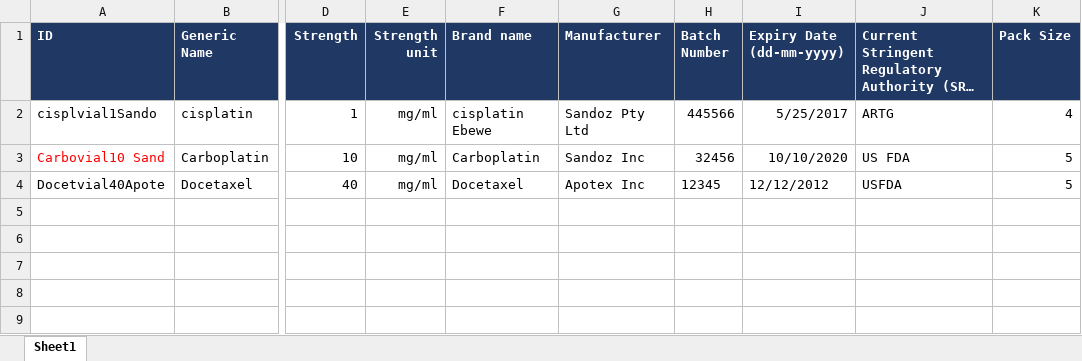
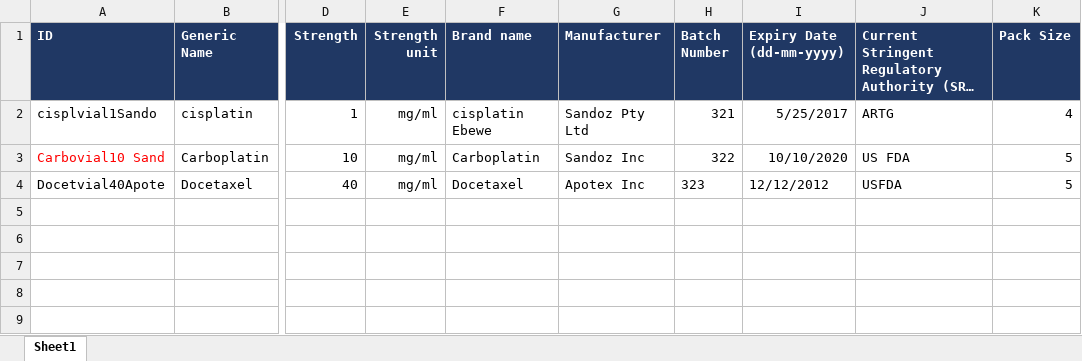
Before and after one commit to samehn/ChemoFinder-Toolchain, an Excel workbook: public/uploads/stocks/stock_list_3.xlsx, sheet Sheet1, drawn as a sheet; only a part is shown, gaps mark what is left out; long unchanged cells end in …; values as stored, in another font and other column widths than the file's, no borders; the diff names each change by its address in the sheet, - before the commit and + after, or states it on an @@ line.

Commit message:
fixing uploading large files

```diff
--- a/public/uploads/stocks/stock_list_3.xlsx (sheet Sheet1)
+++ b/public/uploads/stocks/stock_list_3.xlsx (sheet Sheet1)
-H2 (Batch Number): 445566
+H2 (Batch Number): 321
-H3 (Batch Number): 32456
+H3 (Batch Number): 322
-H4 (Batch Number): 12345
+H4 (Batch Number): 323
```
Also changed, not shown: 12 other files.
